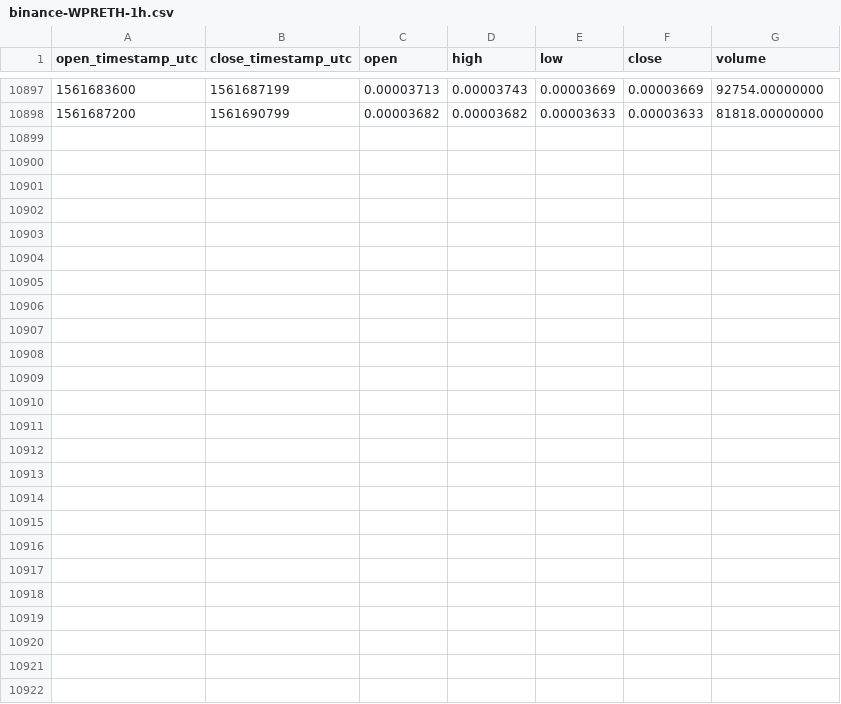
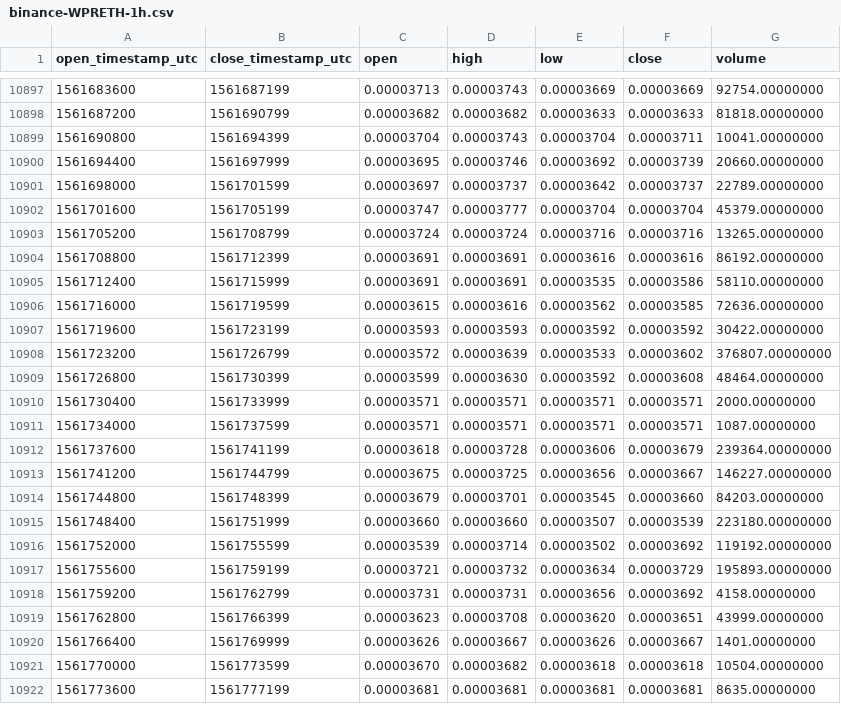
Before and after one commit to cryptobigbro/binance-WPRETH, a CSV file: binance-WPRETH-1h.csv, drawn as a sheet; only a part is shown, gaps mark what is left out; the diff names each change by its address in the sheet, - before the commit and + after, or states it on an @@ line.

Commit message:
Update OHLCV data.

```diff
--- a/binance-WPRETH-1h.csv
+++ b/binance-WPRETH-1h.csv
+row 10899: 1561690800 | 1561694399 | 0.00003704 | 0.00003743 | 0.00003704 | 0.00003711 | 10041.00000000
+row 10900: 1561694400 | 1561697999 | 0.00003695 | 0.00003746 | 0.00003692 | 0.00003739 | 20660.00000000
+row 10901: 1561698000 | 1561701599 | 0.00003697 | 0.00003737 | 0.00003642 | 0.00003737 | 22789.00000000
+row 10902: 1561701600 | 1561705199 | 0.00003747 | 0.00003777 | 0.00003704 | 0.00003704 | 45379.00000000
+row 10903: 1561705200 | 1561708799 | 0.00003724 | 0.00003724 | 0.00003716 | 0.00003716 | 13265.00000000
+row 10904: 1561708800 | 1561712399 | 0.00003691 | 0.00003691 | 0.00003616 | 0.00003616 | 86192.00000000
+row 10905: 1561712400 | 1561715999 | 0.00003691 | 0.00003691 | 0.00003535 | 0.00003586 | 58110.00000000
+row 10906: 1561716000 | 1561719599 | 0.00003615 | 0.00003616 | 0.00003562 | 0.00003585 | 72636.00000000
+row 10907: 1561719600 | 1561723199 | 0.00003593 | 0.00003593 | 0.00003592 | 0.00003592 | 30422.00000000
+row 10908: 1561723200 | 1561726799 | 0.00003572 | 0.00003639 | 0.00003533 | 0.00003602 | 376807.00000000
+row 10909: 1561726800 | 1561730399 | 0.00003599 | 0.00003630 | 0.00003592 | 0.00003608 | 48464.00000000
+row 10910: 1561730400 | 1561733999 | 0.00003571 | 0.00003571 | 0.00003571 | 0.00003571 | 2000.00000000
+row 10911: 1561734000 | 1561737599 | 0.00003571 | 0.00003571 | 0.00003571 | 0.00003571 | 1087.00000000
+row 10912: 1561737600 | 1561741199 | 0.00003618 | 0.00003728 | 0.00003606 | 0.00003679 | 239364.00000000
+row 10913: 1561741200 | 1561744799 | 0.00003675 | 0.00003725 | 0.00003656 | 0.00003667 | 146227.00000000
+row 10914: 1561744800 | 1561748399 | 0.00003679 | 0.00003701 | 0.00003545 | 0.00003660 | 84203.00000000
+row 10915: 1561748400 | 1561751999 | 0.00003660 | 0.00003660 | 0.00003507 | 0.00003539 | 223180.00000000
+row 10916: 1561752000 | 1561755599 | 0.00003539 | 0.00003714 | 0.00003502 | 0.00003692 | 119192.00000000
+row 10917: 1561755600 | 1561759199 | 0.00003721 | 0.00003732 | 0.00003634 | 0.00003729 | 195893.00000000
+row 10918: 1561759200 | 1561762799 | 0.00003731 | 0.00003731 | 0.00003656 | 0.00003692 | 4158.00000000
+row 10919: 1561762800 | 1561766399 | 0.00003623 | 0.00003708 | 0.00003620 | 0.00003651 | 43999.00000000
+row 10920: 1561766400 | 1561769999 | 0.00003626 | 0.00003667 | 0.00003626 | 0.00003667 | 1401.00000000
+row 10921: 1561770000 | 1561773599 | 0.00003670 | 0.00003682 | 0.00003618 | 0.00003618 | 10504.00000000
+row 10922: 1561773600 | 1561777199 | 0.00003681 | 0.00003681 | 0.00003681 | 0.00003681 | 8635.00000000
```
Also changed, not shown: binance-WPRETH-1d.csv.
